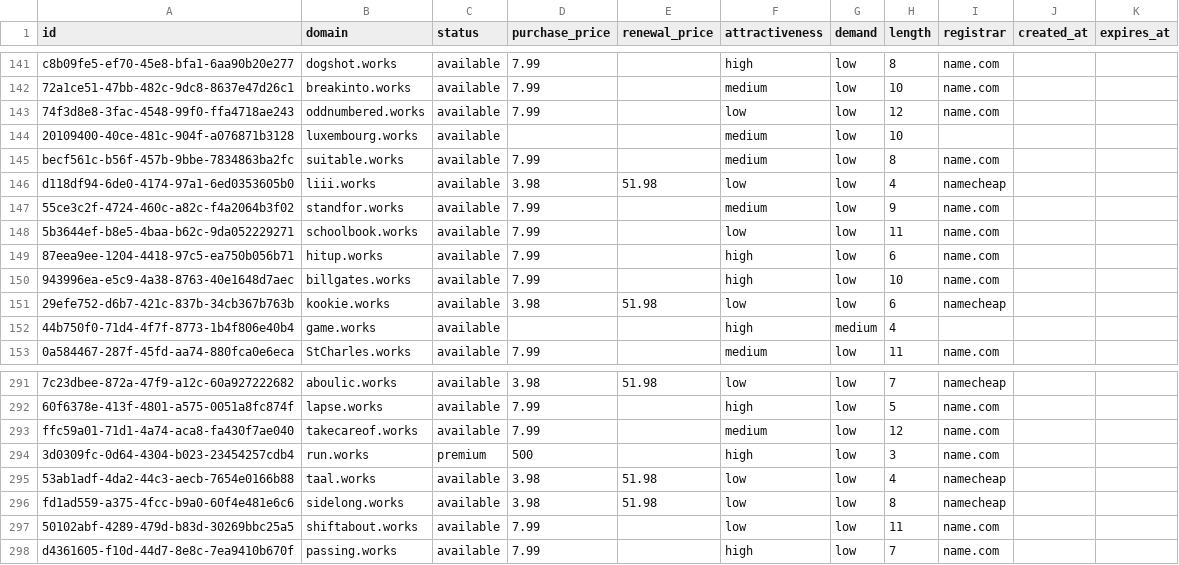
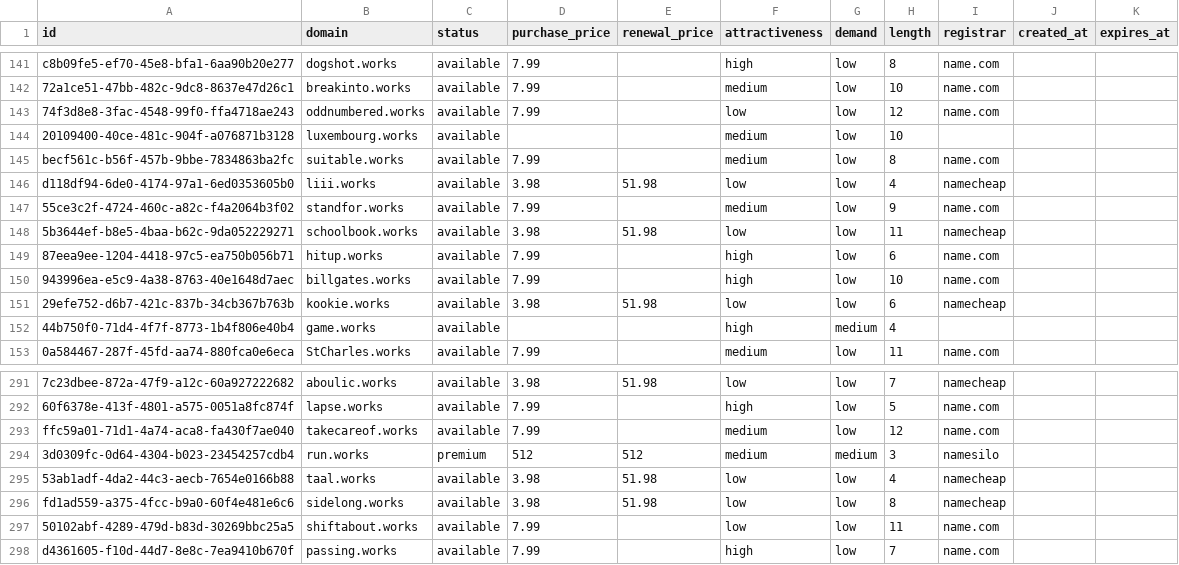
Before and after one commit to UniqueDomains/works-oneword-domains, a CSV file: works.csv, drawn as a sheet; only a part is shown, gaps mark what is left out; the diff names each change by its address in the sheet, - before the commit and + after, or states it on an @@ line.

Commit message:
Domains update

```diff
--- a/works.csv
+++ b/works.csv
-D148 (purchase_price): 7.99
+D148 (purchase_price): 3.98
-E148 (renewal_price): (empty)
+E148 (renewal_price): 51.98
-I148 (registrar): name.com
+I148 (registrar): namecheap
-D294 (purchase_price): 500
+D294 (purchase_price): 512
-E294 (renewal_price): (empty)
+E294 (renewal_price): 512
-F294 (attractiveness): high
+F294 (attractiveness): medium
-G294 (demand): low
+G294 (demand): medium
-I294 (registrar): name.com
+I294 (registrar): namesilo
```
Also changed, not shown: 4 other files.
